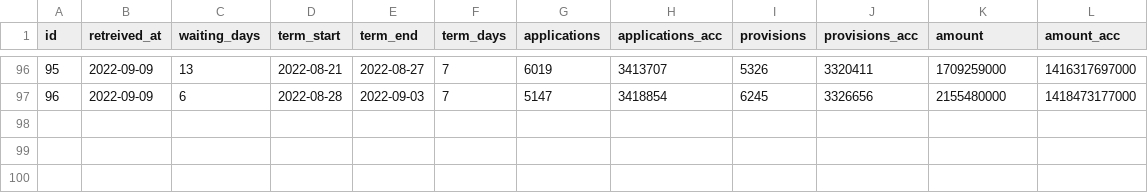
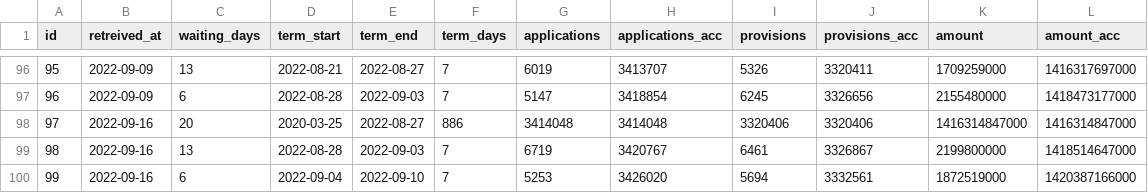
Before and after one commit to tulamili/kouroushou-opendata-kikoshitotoka, a CSV file: binded/since220204.csv, drawn as a sheet; only a part is shown, gaps mark what is left out; the diff names each change by its address in the sheet, - before the commit and + after, or states it on an @@ line.

Commit message:
since220204.csvとその材料の更新(または作成).

```diff
--- a/binded/since220204.csv
+++ b/binded/since220204.csv
+row 98: 97 | 2022-09-16 | 20 | 2020-03-25 | 2022-08-27 | 886 | 3414048 | 3414048 | 3320406 | 3320406 | 1416314847000 | 1416314847000
+row 99: 98 | 2022-09-16 | 13 | 2022-08-28 | 2022-09-03 | 7 | 6719 | 3420767 | 6461 | 3326867 | 2199800000 | 1418514647000
+row 100: 99 | 2022-09-16 | 6 | 2022-09-04 | 2022-09-10 | 7 | 5253 | 3426020 | 5694 | 3332561 | 1872519000 | 1420387166000
```
Also changed, not shown: 1 other file.
